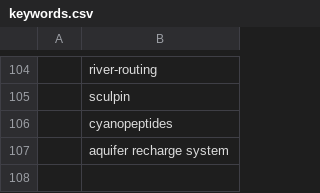
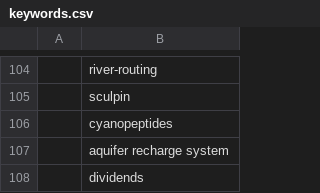
Before and after one commit to feedpapers/limnopapers, a CSV file: limnopapers/keywords.csv, drawn as a sheet; only a part is shown, gaps mark what is left out; the diff names each change by its address in the sheet, - before the commit and + after, or states it on an @@ line.

```diff
--- a/limnopapers/keywords.csv
+++ b/limnopapers/keywords.csv
+row 108:  | dividends
```
Also changed, not shown: log.csv, 2 other files.
